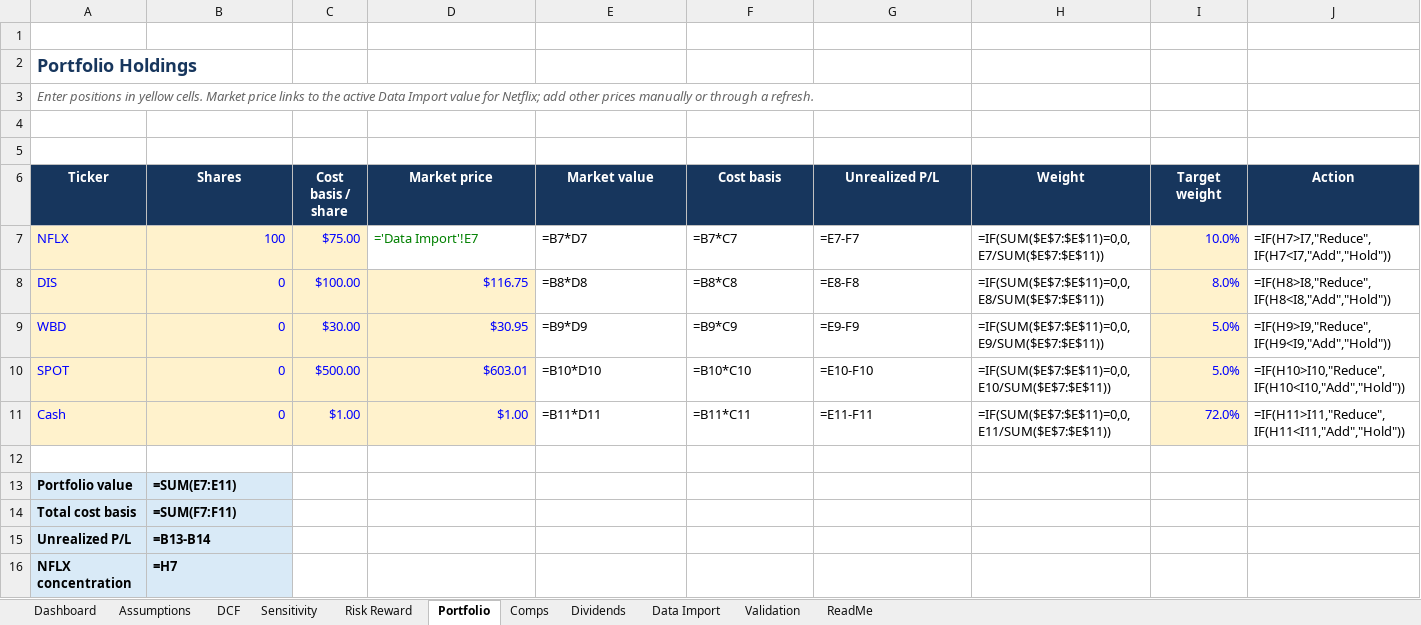
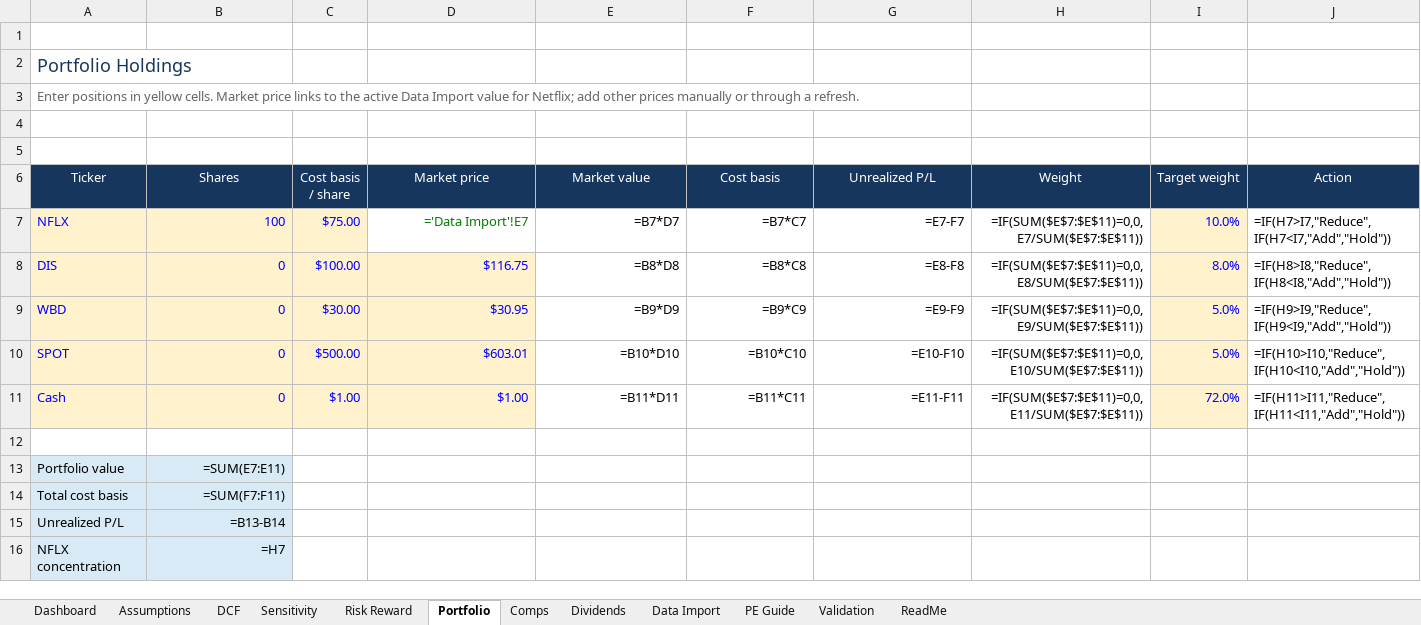
Before and after one commit to zhemchsa/yfinance, an Excel workbook: docs/hybrid_research_portfolio.xlsx, sheet Portfolio, drawn as a sheet; values as stored, in another font and other column widths than the file's, no borders; formulas without a stored value are shown as written; the diff names each change by its address in the sheet, - before the commit and + after, or states it on an @@ line.

```diff
--- a/docs/hybrid_research_portfolio.xlsx (sheet Portfolio)
+++ b/docs/hybrid_research_portfolio.xlsx (sheet Portfolio)
+sheet tab: PE Guide
-A2 bold: on
+A2 bold: off
-A3 italic: on
+A3 italic: off
-A6:J6 bold: on
+A6:J6 bold: off
-D7:H7 alignment: left
+D7:H7 alignment: right
-E8:H11 alignment: left
+E8:H11 alignment: right
-A13:B16 bold: on
+A13:B16 bold: off
-B13:B16 alignment: left
+B13:B16 alignment: right
```
Also changed, not shown: sheet Data Import, sheet Comps, sheet Assumptions, sheet Dashboard, sheet Sensitivity, sheet Risk Reward, 4 more sheets, 4 other files.
